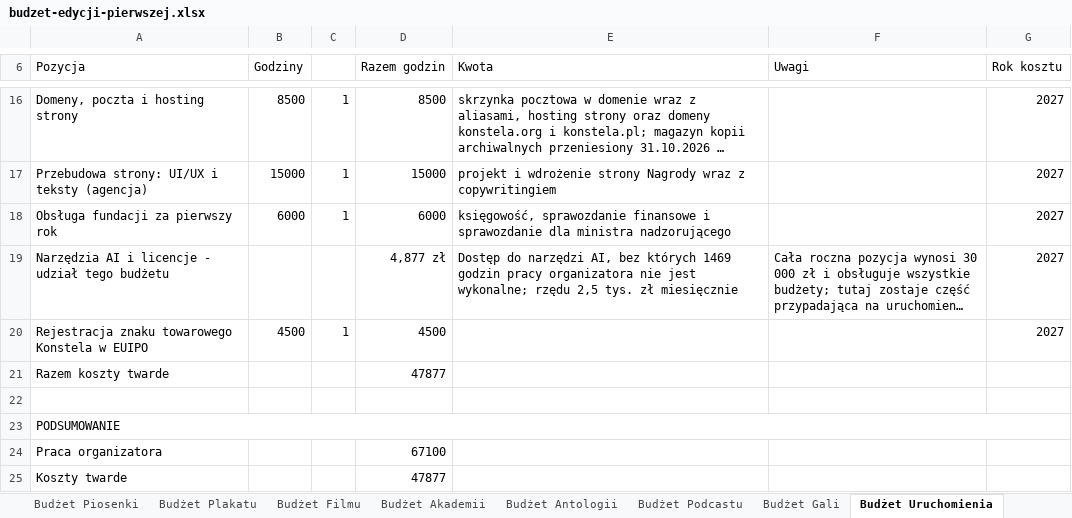
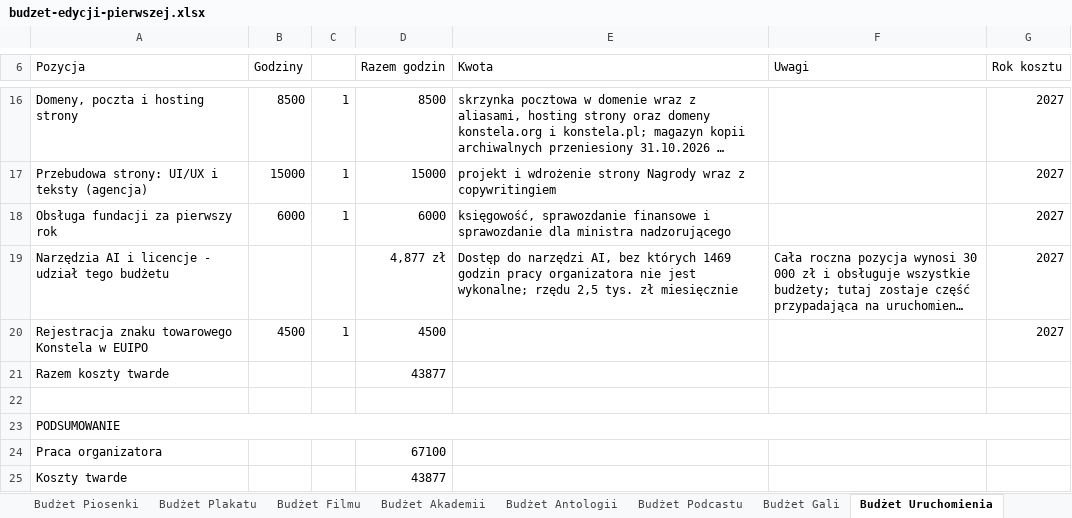
Before and after one commit to kolbinski/konstela, an Excel workbook: budzet-edycji-pierwszej.xlsx, sheet Budżet Uruchomienia, drawn as a sheet; only a part is shown, gaps mark what is left out; long unchanged cells end in …; values as stored, in another font and other column widths than the file's, no borders; the diff covers the shown part only; the diff names each change by its address in the sheet, - before the commit and + after, or states it on an @@ line.

```diff
--- a/budzet-edycji-pierwszej.xlsx (sheet Budżet Uruchomienia)
+++ b/budzet-edycji-pierwszej.xlsx (sheet Budżet Uruchomienia)
-D21 (Razem godzin): 47877
+D21 (Razem godzin): 43877
-D25 (Razem godzin): 47877
+D25 (Razem godzin): 43877
```
Also changed, not shown: 1 added row, 1 removed row and 4 edited cells elsewhere in this sheet, sheet Budżet Rozmowy z AI, sheet Budżet Filmu, sheet Budżet Plakatu, sheet Budżet Piosenki, sheet Wyjaśnienia, attachments/zestawienie-zadania.xlsx, 46 other files.
